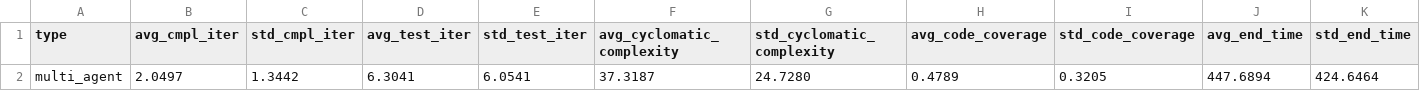
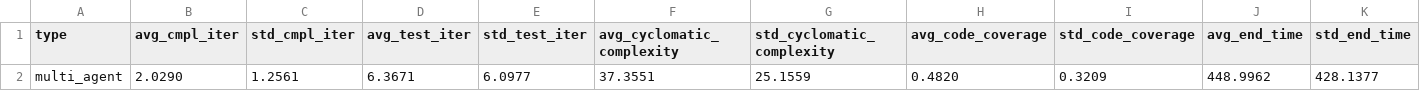
Before and after one commit to mirko-verardo/md2sl_thesis_mv, a CSV file: benchmark/all/benchmarks_t.csv, drawn as a sheet; only a part is shown; removed rows and columns are numbered as before the commit, all else as after; rows hold the shown columns only; the diff names each change by its address in the sheet, - before the commit and + after, or states it on an @@ line.

```diff
--- a/benchmark/all/benchmarks_t.csv
+++ b/benchmark/all/benchmarks_t.csv
-row 2: multi_agent | 2.0497 | 1.3442 | 6.3041 | 6.0541 | 37.3187 | 24.7280 | 0.4789 | 0.3205 | 447.6894 | 424.6464
+row 2: multi_agent | 2.0290 | 1.2561 | 6.3671 | 6.0977 | 37.3551 | 25.1559 | 0.4820 | 0.3209 | 448.9962 | 428.1377
```
Also changed, not shown: benchmark/all/benchmarks_l.csv, benchmark/all/benchmarks_tfl.csv, 5 other files.
